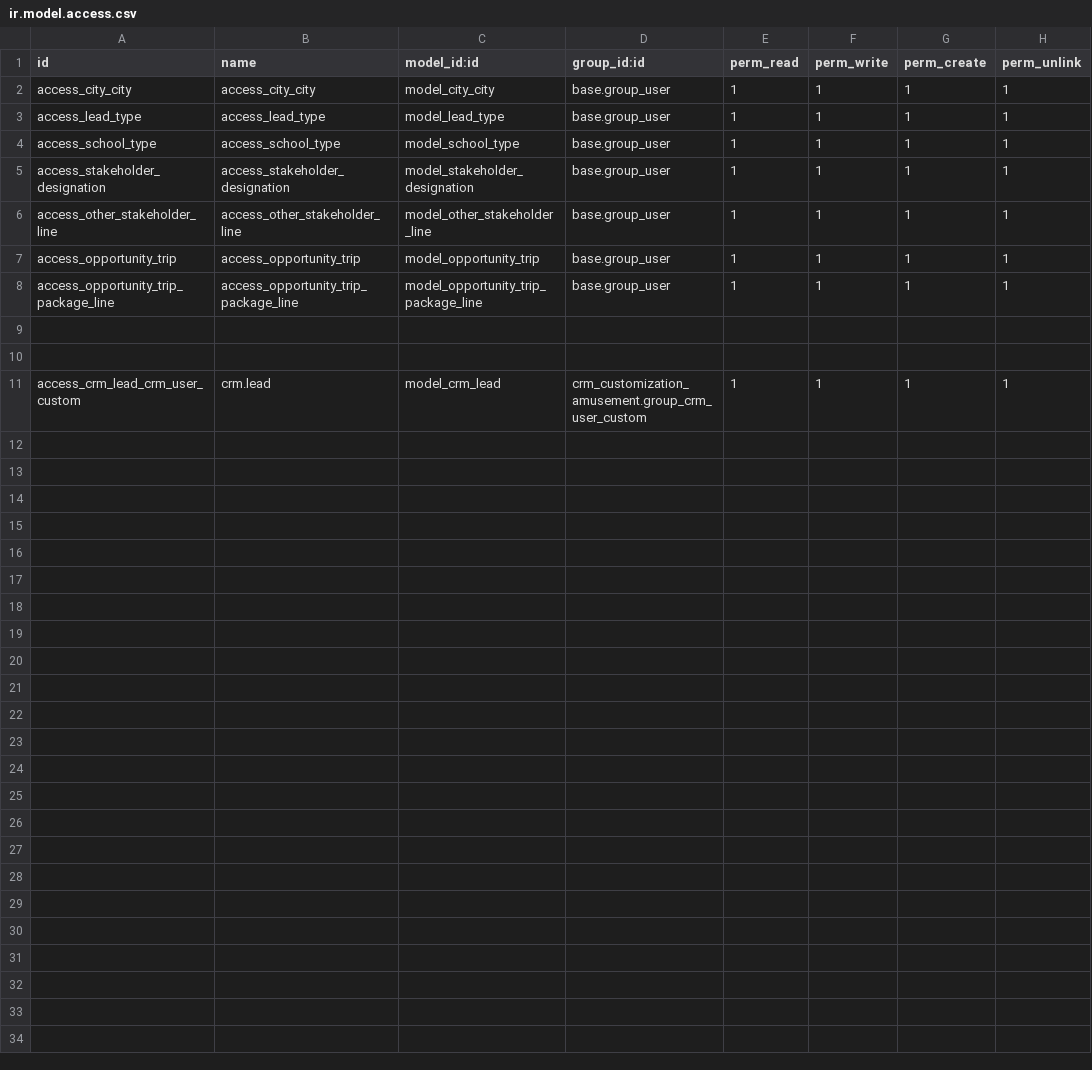
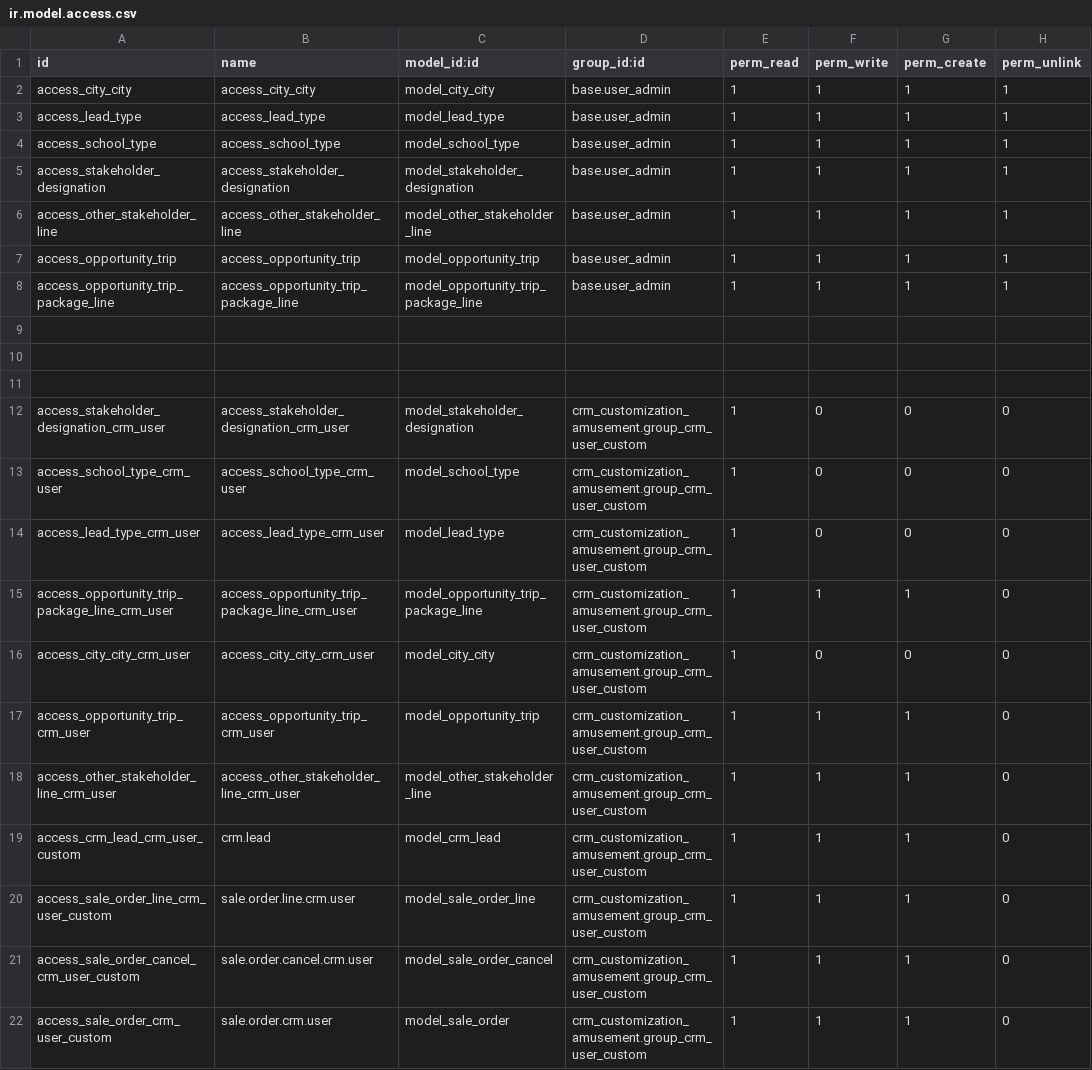
Before and after one commit to CodeAbug/sj_odoo18_dev, a CSV file: crm_customization_amusement/security/ir.model.access.csv, drawn as a sheet.

Commit message:
Added access rights for crm user group.

```diff
--- a/crm_customization_amusement/security/ir.model.access.csv
+++ b/crm_customization_amusement/security/ir.model.access.csv
@@ -1,11 +1,22 @@
 id,name,model_id:id,group_id:id,perm_read,perm_write,perm_create,perm_unlink
-access_city_city,access_city_city,model_city_city,base.group_user,1,1,1,1
-access_lead_type,access_lead_type,model_lead_type,base.group_user,1,1,1,1
-access_school_type,access_school_type,model_school_type,base.group_user,1,1,1,1
-access_stakeholder_designation,access_stakeholder_designation,model_stakeholder_designation,base.group_user,1,1,1,1
-access_other_stakeholder_line,access_other_stakeholder_line,model_other_stakeholder_line,base.group_user,1,1,1,1
-access_opportunity_trip,access_opportunity_trip,model_opportunity_trip,base.group_user,1,1,1,1
-access_opportunity_trip_package_line,access_opportunity_trip_package_line,model_opportunity_trip_package_line,base.group_user,1,1,1,1
+access_city_city,access_city_city,model_city_city,base.user_admin,1,1,1,1
+access_lead_type,access_lead_type,model_lead_type,base.user_admin,1,1,1,1
+access_school_type,access_school_type,model_school_type,base.user_admin,1,1,1,1
+access_stakeholder_designation,access_stakeholder_designation,model_stakeholder_designation,base.user_admin,1,1,1,1
+access_other_stakeholder_line,access_other_stakeholder_line,model_other_stakeholder_line,base.user_admin,1,1,1,1
+access_opportunity_trip,access_opportunity_trip,model_opportunity_trip,base.user_admin,1,1,1,1
+access_opportunity_trip_package_line,access_opportunity_trip_package_line,model_opportunity_trip_package_line,base.user_admin,1,1,1,1
 
 
-access_crm_lead_crm_user_custom,crm.lead,model_crm_lead,crm_customization_amusement.group_crm_user_custom,1,1,1,1
+
+access_stakeholder_designation_crm_user,access_stakeholder_designation_crm_user,model_stakeholder_designation,crm_customization_amusement.group_crm_user_custom,1,0,0,0
+access_school_type_crm_user,access_school_type_crm_user,model_school_type,crm_customization_amusement.group_crm_user_custom,1,0,0,0
+access_lead_type_crm_user,access_lead_type_crm_user,model_lead_type,crm_customization_amusement.group_crm_user_custom,1,0,0,0
+access_opportunity_trip_package_line_crm_user,access_opportunity_trip_package_line_crm_user,model_opportunity_trip_package_line,crm_customization_amusement.group_crm_user_custom,1,1,1,0
+access_city_city_crm_user,access_city_city_crm_user,model_city_city,crm_customization_amusement.group_crm_user_custom,1,0,0,0
+access_opportunity_trip_crm_user,access_opportunity_trip_crm_user,model_opportunity_trip,crm_customization_amusement.group_crm_user_custom,1,1,1,0
+access_other_stakeholder_line_crm_user,access_other_stakeholder_line_crm_user,model_other_stakeholder_line,crm_customization_amusement.group_crm_user_custom,1,1,1,0
+access_crm_lead_crm_user_custom,crm.lead,model_crm_lead,crm_customization_amusement.group_crm_user_custom,1,1,1,0
+access_sale_order_line_crm_user_custom,sale.order.line.crm.user,model_sale_order_line,crm_customization_amusement.group_crm_user_custom,1,1,1,0
+access_sale_order_cancel_crm_user_custom,sale.order.cancel.crm.user,model_sale_order_cancel,crm_customization_amusement.group_crm_user_custom,1,1,1,0
+access_sale_order_crm_user_custom,sale.order.crm.user,model_sale_order,crm_customization_amusement.group_crm_user_custom,1,1,1,0
```
